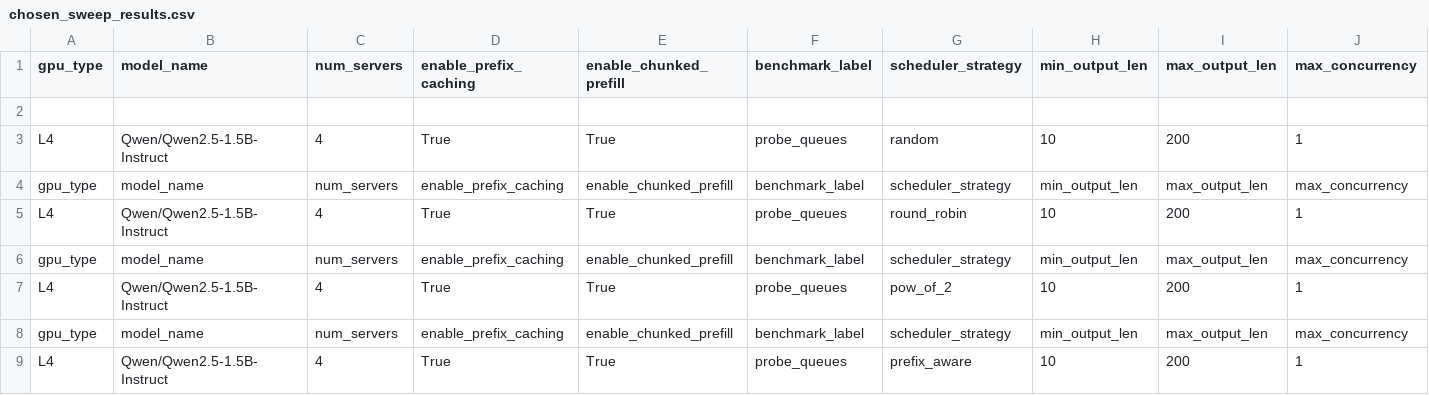
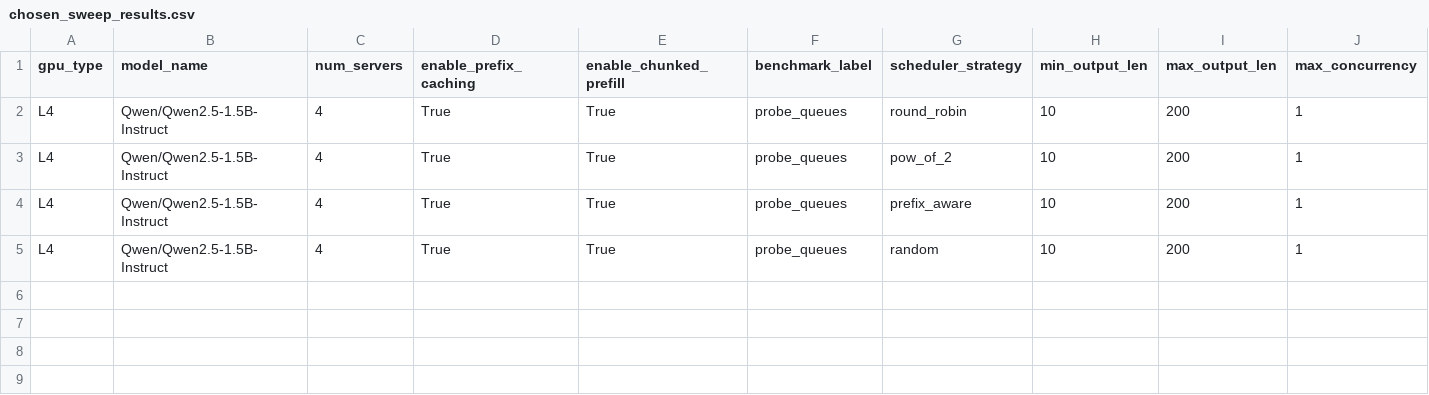
Before and after one commit to jujipotle/ray, a CSV file: _prefix_aware_playground/inside_ray/results/chosen_sweep_results.csv, drawn as a sheet; only a part is shown; removed rows and columns are numbered as before the commit, all else as after; rows hold the shown columns only; the diff names each change by its address in the sheet, - before the commit and + after, or states it on an @@ line.

```diff
--- a/_prefix_aware_playground/inside_ray/results/chosen_sweep_results.csv
+++ b/_prefix_aware_playground/inside_ray/results/chosen_sweep_results.csv
-row 2: (empty)
+row 2: L4 | Qwen/Qwen2.5-1.5B-Instruct | 4 | True | True | probe_queues | round_robin | 10 | 200 | 1
@@ row 7 moved to row 3: L4 @@
@@ row 9 moved to row 4: L4 @@
-row 4: gpu_type | model_name | num_servers | enable_prefix_caching | enable_chunked_prefill | benchmark_label | scheduler_strategy | min_output_len | max_output_len | max_concurrency
-row 5: L4 | Qwen/Qwen2.5-1.5B-Instruct | 4 | True | True | probe_queues | round_robin | 10 | 200 | 1
-row 6: gpu_type | model_name | num_servers | enable_prefix_caching | enable_chunked_prefill | benchmark_label | scheduler_strategy | min_output_len | max_output_len | max_concurrency
-row 8: gpu_type | model_name | num_servers | enable_prefix_caching | enable_chunked_prefill | benchmark_label | scheduler_strategy | min_output_len | max_output_len | max_concurrency
```
Also changed, not shown: 3 other files.
